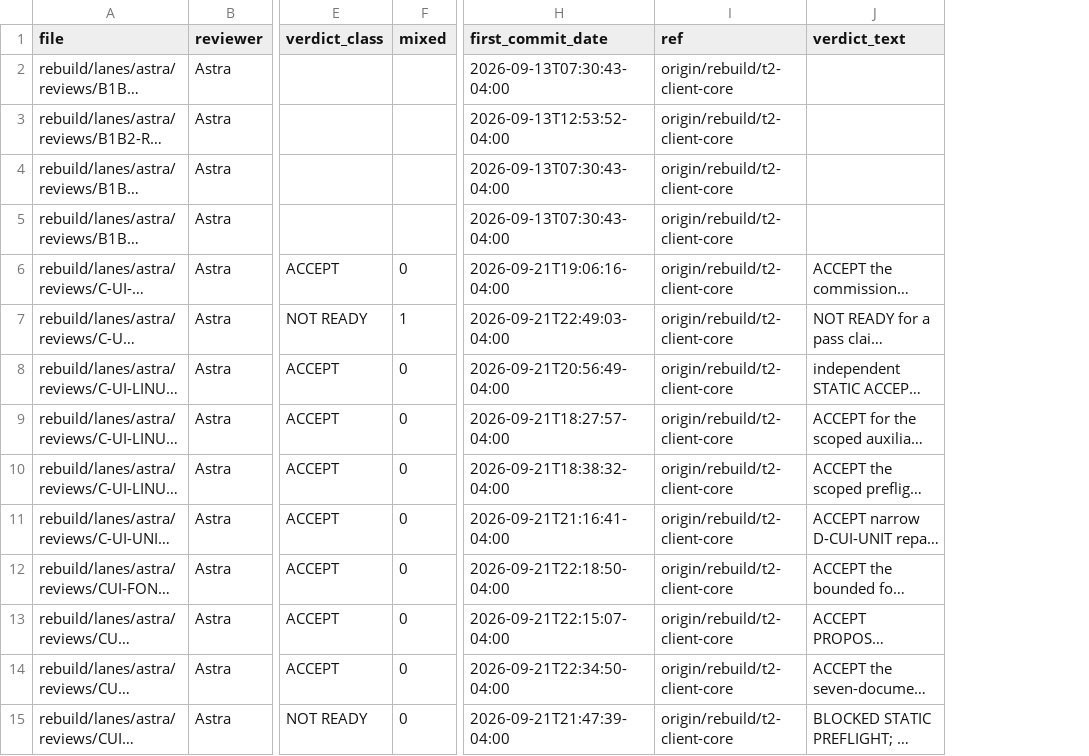
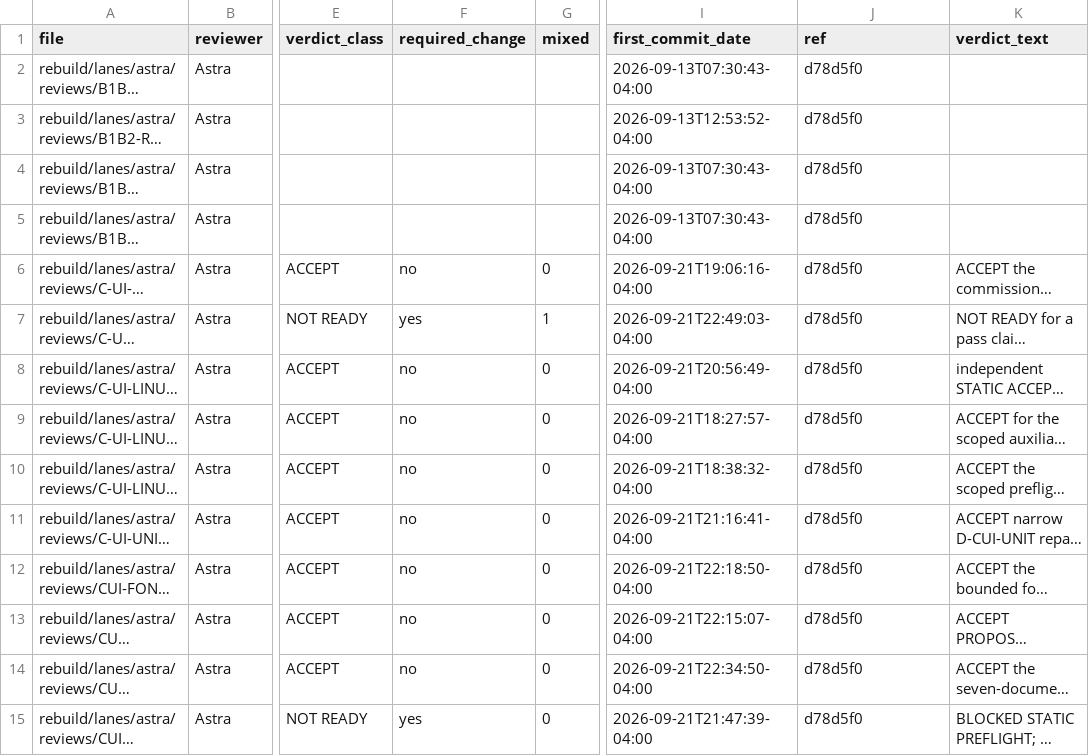
Before and after one commit to joeymat11-rgb/prepledger, a CSV file: rebuild/improve/METRICS.csv, drawn as a sheet; only a part is shown, gaps mark what is left out; long unchanged cells end in …; addresses are those after the commit; the diff covers the shown part only; the diff names each change by its address in the sheet, - before the commit and + after, or states it on an @@ line.

```diff
--- a/rebuild/improve/METRICS.csv
+++ b/rebuild/improve/METRICS.csv
+column F (required_change), rows 6-15: no | yes | no | no | no | no | no | no | no | yes
-J2:J15 (ref): origin/rebuild/t2-client-core
+J2:J15 (ref): d78d5f0
```
Also changed, not shown: 1 added row and 67 edited cells elsewhere in this file, 4 other files.
